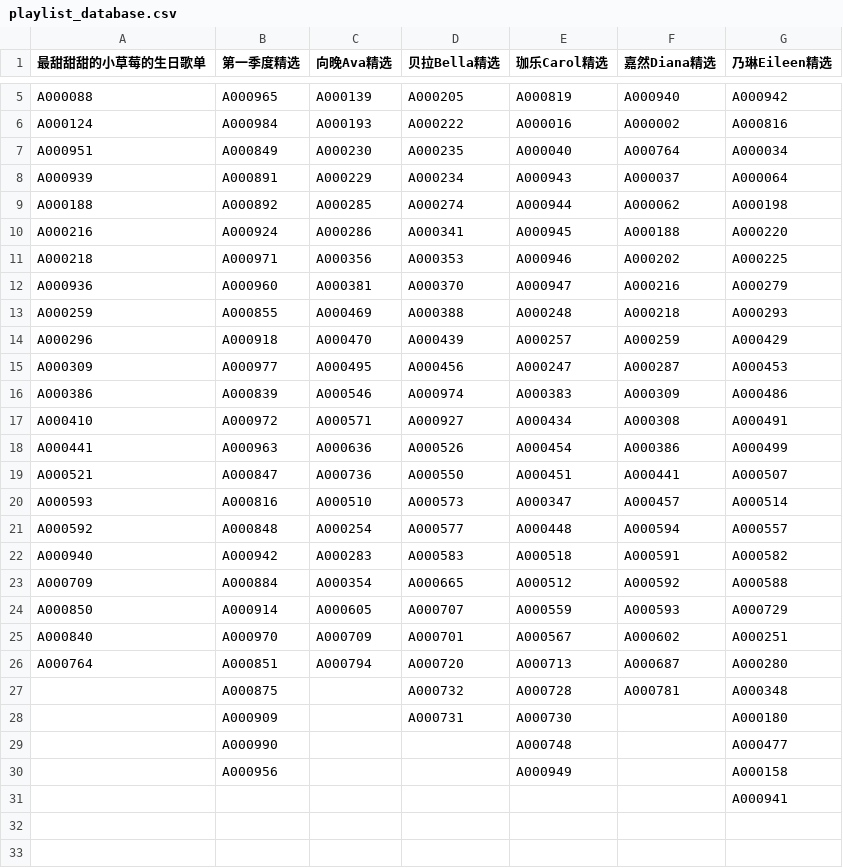
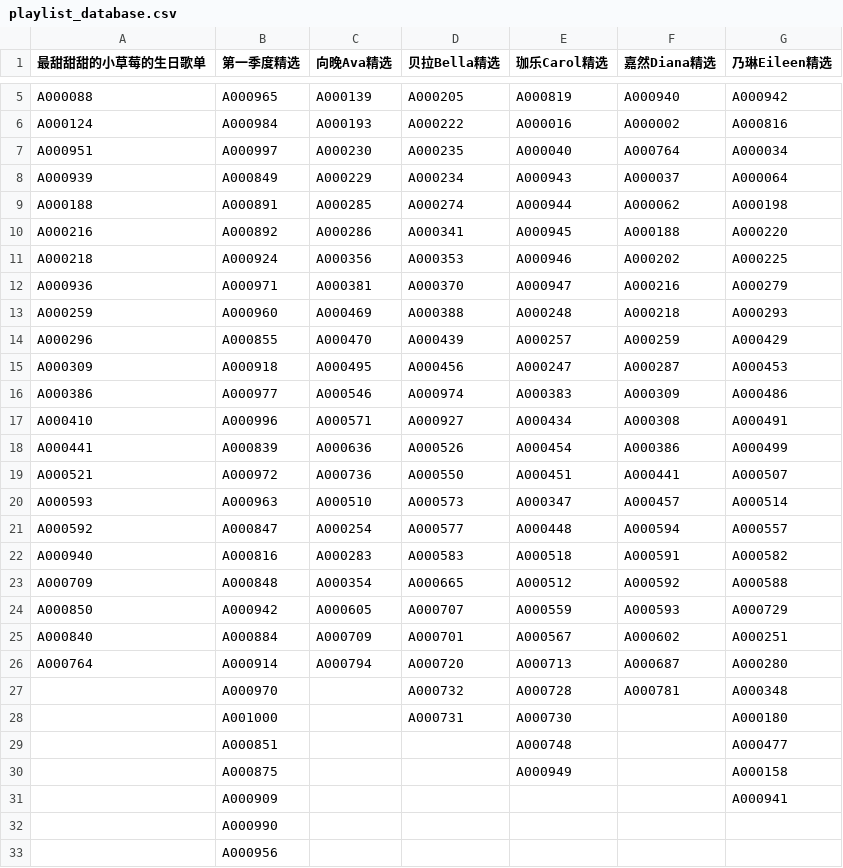
Before and after one commit to VTB-LINK/VTB-STUDIO, a CSV file: public/datasheets/playlist_database.csv, drawn as a sheet; only a part is shown, gaps mark what is left out.

```diff
--- a/public/datasheets/playlist_database.csv
+++ b/public/datasheets/playlist_database.csv
@@ -6,26 +6,28 @@ A000088,A000965,A000139,A000205,A000819,A000940,A000942
 A000124,A000984,A000193,A000222,A000016,A000002,A000816
-A000951,A000849,A000230,A000235,A000040,A000764,A000034
-A000939,A000891,A000229,A000234,A000943,A000037,A000064
-A000188,A000892,A000285,A000274,A000944,A000062,A000198
-A000216,A000924,A000286,A000341,A000945,A000188,A000220
-A000218,A000971,A000356,A000353,A000946,A000202,A000225
-A000936,A000960,A000381,A000370,A000947,A000216,A000279
-A000259,A000855,A000469,A000388,A000248,A000218,A000293
-A000296,A000918,A000470,A000439,A000257,A000259,A000429
-A000309,A000977,A000495,A000456,A000247,A000287,A000453
-A000386,A000839,A000546,A000974,A000383,A000309,A000486
-A000410,A000972,A000571,A000927,A000434,A000308,A000491
-A000441,A000963,A000636,A000526,A000454,A000386,A000499
-A000521,A000847,A000736,A000550,A000451,A000441,A000507
-A000593,A000816,A000510,A000573,A000347,A000457,A000514
-A000592,A000848,A000254,A000577,A000448,A000594,A000557
-A000940,A000942,A000283,A000583,A000518,A000591,A000582
-A000709,A000884,A000354,A000665,A000512,A000592,A000588
-A000850,A000914,A000605,A000707,A000559,A000593,A000729
-A000840,A000970,A000709,A000701,A000567,A000602,A000251
-A000764,A000851,A000794,A000720,A000713,A000687,A000280
-,A000875,,A000732,A000728,A000781,A000348
-,A000909,,A000731,A000730,,A000180
-,A000990,,,A000748,,A000477
-,A000956,,,A000949,,A000158
-,,,,,,A000941
+A000951,A000997,A000230,A000235,A000040,A000764,A000034
+A000939,A000849,A000229,A000234,A000943,A000037,A000064
+A000188,A000891,A000285,A000274,A000944,A000062,A000198
+A000216,A000892,A000286,A000341,A000945,A000188,A000220
+A000218,A000924,A000356,A000353,A000946,A000202,A000225
+A000936,A000971,A000381,A000370,A000947,A000216,A000279
+A000259,A000960,A000469,A000388,A000248,A000218,A000293
+A000296,A000855,A000470,A000439,A000257,A000259,A000429
+A000309,A000918,A000495,A000456,A000247,A000287,A000453
+A000386,A000977,A000546,A000974,A000383,A000309,A000486
+A000410,A000996,A000571,A000927,A000434,A000308,A000491
+A000441,A000839,A000636,A000526,A000454,A000386,A000499
+A000521,A000972,A000736,A000550,A000451,A000441,A000507
+A000593,A000963,A000510,A000573,A000347,A000457,A000514
+A000592,A000847,A000254,A000577,A000448,A000594,A000557
+A000940,A000816,A000283,A000583,A000518,A000591,A000582
+A000709,A000848,A000354,A000665,A000512,A000592,A000588
+A000850,A000942,A000605,A000707,A000559,A000593,A000729
+A000840,A000884,A000709,A000701,A000567,A000602,A000251
+A000764,A000914,A000794,A000720,A000713,A000687,A000280
+,A000970,,A000732,A000728,A000781,A000348
+,A001000,,A000731,A000730,,A000180
+,A000851,,,A000748,,A000477
+,A000875,,,A000949,,A000158
+,A000909,,,,,A000941
+,A000990,,,,,
+,A000956,,,,,
```
Also changed, not shown: public/datasheets/song_database.csv.
